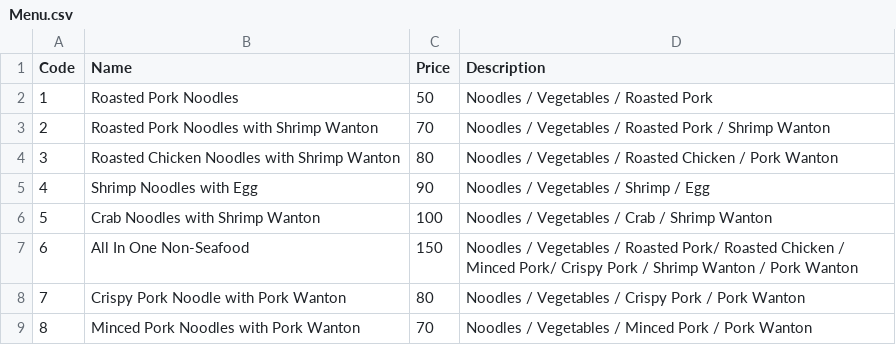
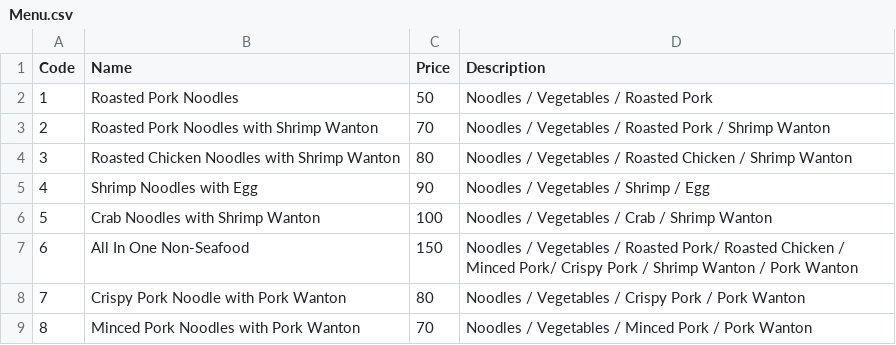
Before and after one commit to Mixkyy/Final-Project-Semester-1, a CSV file: Menu.csv, drawn as a sheet.

```diff
--- a/Menu.csv
+++ b/Menu.csv
@@ -3,3 +3,3 @@
 2,Roasted Pork Noodles with Shrimp Wanton,70,Noodles / Vegetables / Roasted Pork / Shrimp Wanton
-3,Roasted Chicken Noodles with Shrimp Wanton,80,Noodles / Vegetables / Roasted Chicken / Pork Wanton
+3,Roasted Chicken Noodles with Shrimp Wanton,80,Noodles / Vegetables / Roasted Chicken / Shrimp Wanton
 4,Shrimp Noodles with Egg,90,Noodles / Vegetables / Shrimp / Egg
```
Also changed, not shown: Product.csv.
